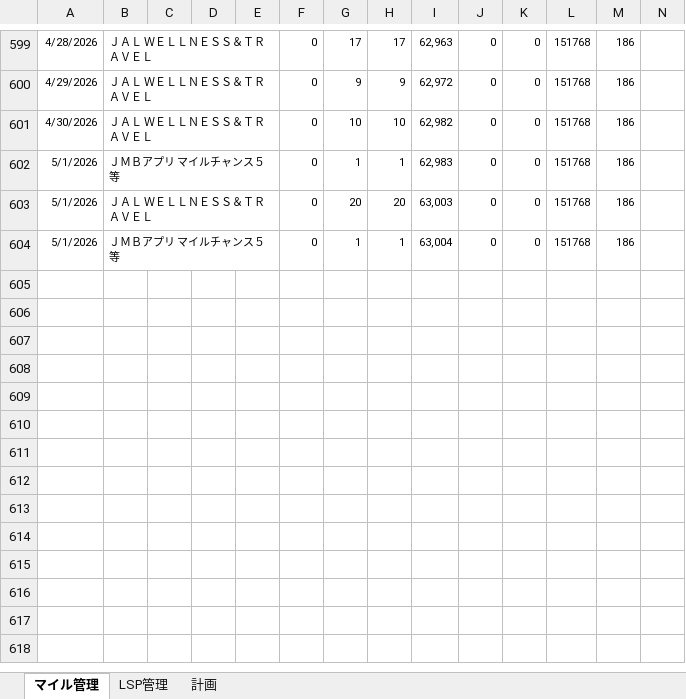
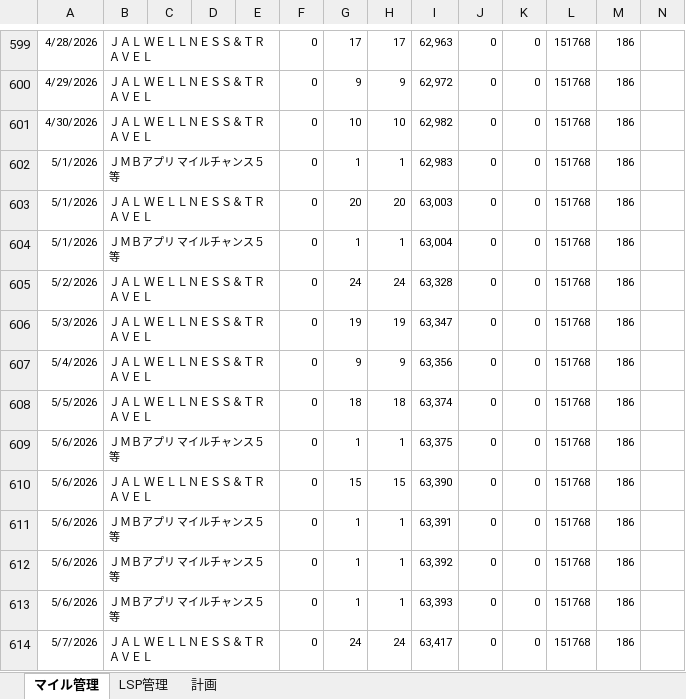
Before and after one commit to mineo1178/jal-status-viewer, an Excel workbook: data/20251229_LSP管理.xlsx, sheet マイル管理, drawn as a sheet; only a part is shown, gaps mark what is left out; values as stored, in another font and other column widths than the file's, no borders; charts and pictures not drawn; rows hold the shown columns only; the diff names each change by its address in the sheet, - before the commit and + after, or states it on an @@ line.

Commit message:
20251229_LSP管理.xlsxのデータを更新

```diff
--- a/data/20251229_LSP管理.xlsx (sheet マイル管理)
+++ b/data/20251229_LSP管理.xlsx (sheet マイル管理)
+row 605: 5/2/2026 | ＪＡＬ ＷＥＬＬＮＥＳＳ＆ＴＲＡＶＥＬ |  |  |  | 0 | 24 | 24 | 63,328 | 0 | 0 | 151768 | 186
+row 606: 5/3/2026 | ＪＡＬ ＷＥＬＬＮＥＳＳ＆ＴＲＡＶＥＬ |  |  |  | 0 | 19 | 19 | 63,347 | 0 | 0 | 151768 | 186
+row 607: 5/4/2026 | ＪＡＬ ＷＥＬＬＮＥＳＳ＆ＴＲＡＶＥＬ |  |  |  | 0 | 9 | 9 | 63,356 | 0 | 0 | 151768 | 186
+row 608: 5/5/2026 | ＪＡＬ ＷＥＬＬＮＥＳＳ＆ＴＲＡＶＥＬ |  |  |  | 0 | 18 | 18 | 63,374 | 0 | 0 | 151768 | 186
+row 609: 5/6/2026 | ＪＭＢアプリ マイルチャンス５等 |  |  |  | 0 | 1 | 1 | 63,375 | 0 | 0 | 151768 | 186
+row 610: 5/6/2026 | ＪＡＬ ＷＥＬＬＮＥＳＳ＆ＴＲＡＶＥＬ |  |  |  | 0 | 15 | 15 | 63,390 | 0 | 0 | 151768 | 186
+row 611: 5/6/2026 | ＪＭＢアプリ マイルチャンス５等 |  |  |  | 0 | 1 | 1 | 63,391 | 0 | 0 | 151768 | 186
+row 612: 5/6/2026 | ＪＭＢアプリ マイルチャンス５等 |  |  |  | 0 | 1 | 1 | 63,392 | 0 | 0 | 151768 | 186
+row 613: 5/6/2026 | ＪＭＢアプリ マイルチャンス５等 |  |  |  | 0 | 1 | 1 | 63,393 | 0 | 0 | 151768 | 186
+row 614: 5/7/2026 | ＪＡＬ ＷＥＬＬＮＥＳＳ＆ＴＲＡＶＥＬ |  |  |  | 0 | 24 | 24 | 63,417 | 0 | 0 | 151768 | 186
```
